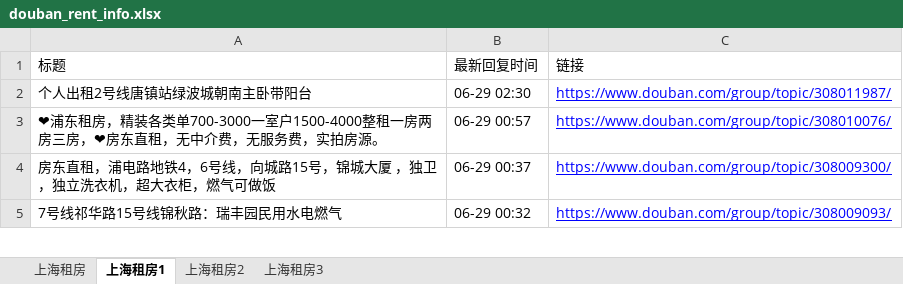
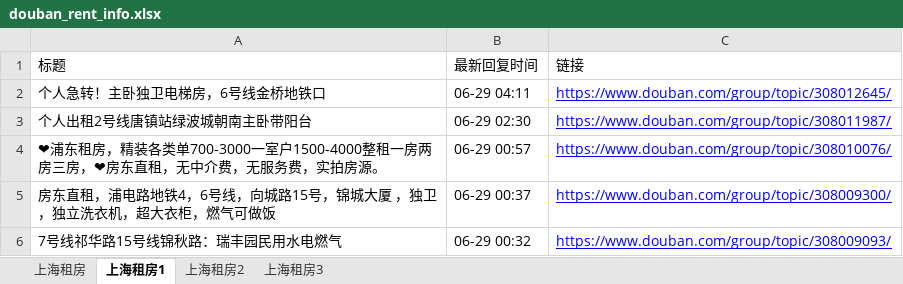
Before and after one commit to RyanShi0118/rent-info-crawler, an Excel workbook: douban_rent_info.xlsx, sheet 上海租房1, drawn as a sheet; only a part is shown; values as stored, in another font and other column widths than the file's, no borders; the diff names each change by its address in the sheet, - before the commit and + after, or states it on an @@ line.

```diff
--- a/douban_rent_info.xlsx (sheet 上海租房1)
+++ b/douban_rent_info.xlsx (sheet 上海租房1)
+row 2: 个人急转！主卧独卫电梯房，6号线金桥地铁口 | 06-29 04:11 | https://www.douban.com/group/topic/308012645/
```
Also changed, not shown: sheet 上海租房, filtered_rent_info.xlsx, 1 other file.
